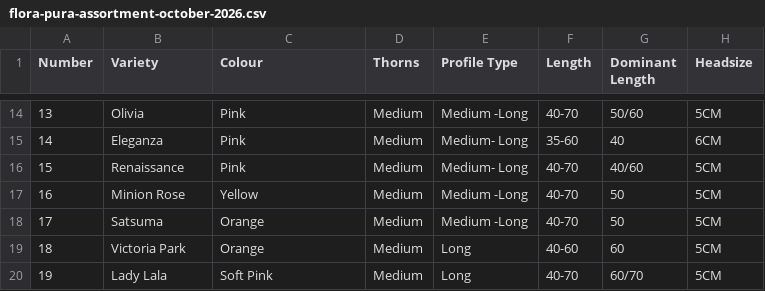
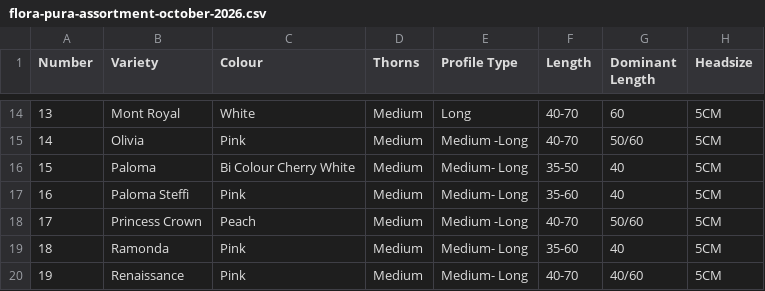
Before and after one commit to Rob1974BR/Flora-Pura-Brochure, a CSV file: data/flora-pura-assortment-october-2026.csv, drawn as a sheet; only a part is shown, gaps mark what is left out; the diff covers the shown part only.

Commit message:
Sort Flora Pura rose varieties alphabetically

```diff
--- a/data/flora-pura-assortment-october-2026.csv
+++ b/data/flora-pura-assortment-october-2026.csv
@@ -14,7 +14,7 @@
-"13","Olivia","Pink","Medium","Medium -Long","40-70","50/60","5CM"
-"14","Eleganza","Pink","Medium","Medium- Long","35-60","40","6CM"
-"15","Renaissance","Pink","Medium","Medium- Long","40-70","40/60","5CM"
-"16","Minion Rose","Yellow","Medium","Medium -Long","40-70","50","5CM"
-"17","Satsuma","Orange","Medium","Medium -Long","40-70","50","5CM"
-"18","Victoria Park","Orange","Medium","Long","40-60","60","5CM"
-"19","Lady Lala","Soft Pink","Medium","Long","40-70","60/70","5CM"
+"13","Mont Royal","White","Medium","Long","40-70","60","5CM"
+"14","Olivia","Pink","Medium","Medium -Long","40-70","50/60","5CM"
+"15","Paloma","Bi  Colour Cherry White","Medium","Medium- Long","35-50","40","5CM"
+"16","Paloma Steffi","Pink","Medium","Medium- Long","35-60","40","5CM"
+"17","Princess Crown","Peach","Medium","Medium -Long","40-70","50/60","5CM"
+"18","Ramonda","Pink","Medium","Medium- Long","35-60","40","5CM"
+"19","Renaissance","Pink","Medium","Medium- Long","40-70","40/60","5CM"
```
Also changed, not shown: 94 edited cells elsewhere in this file.
